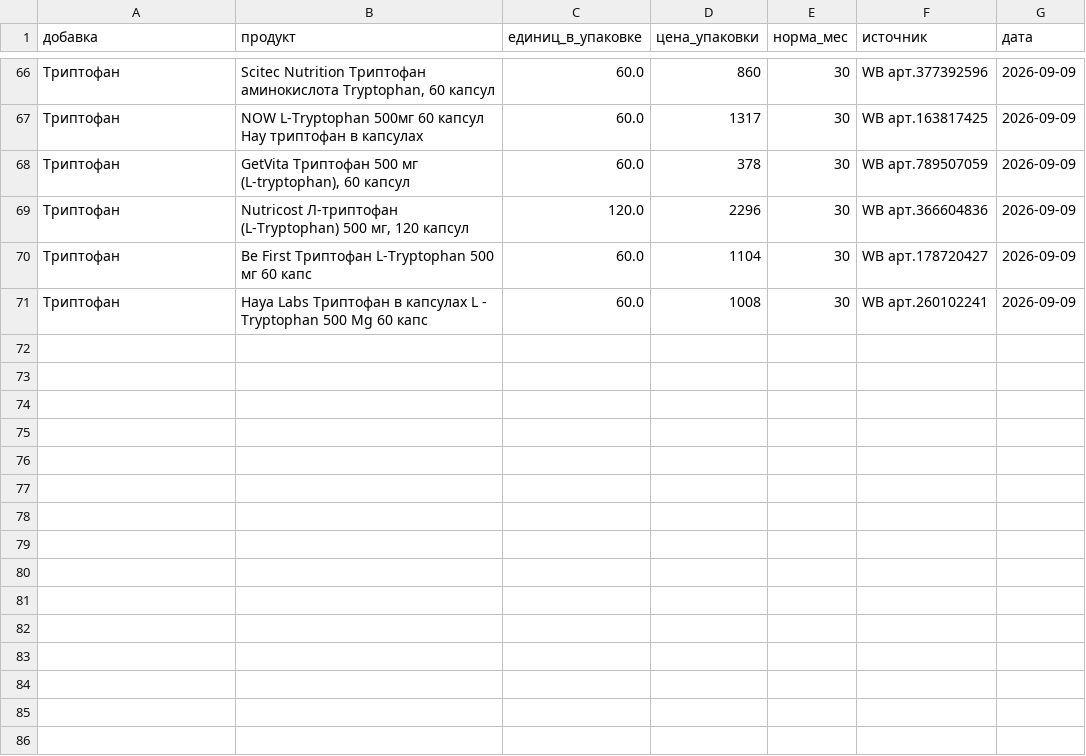
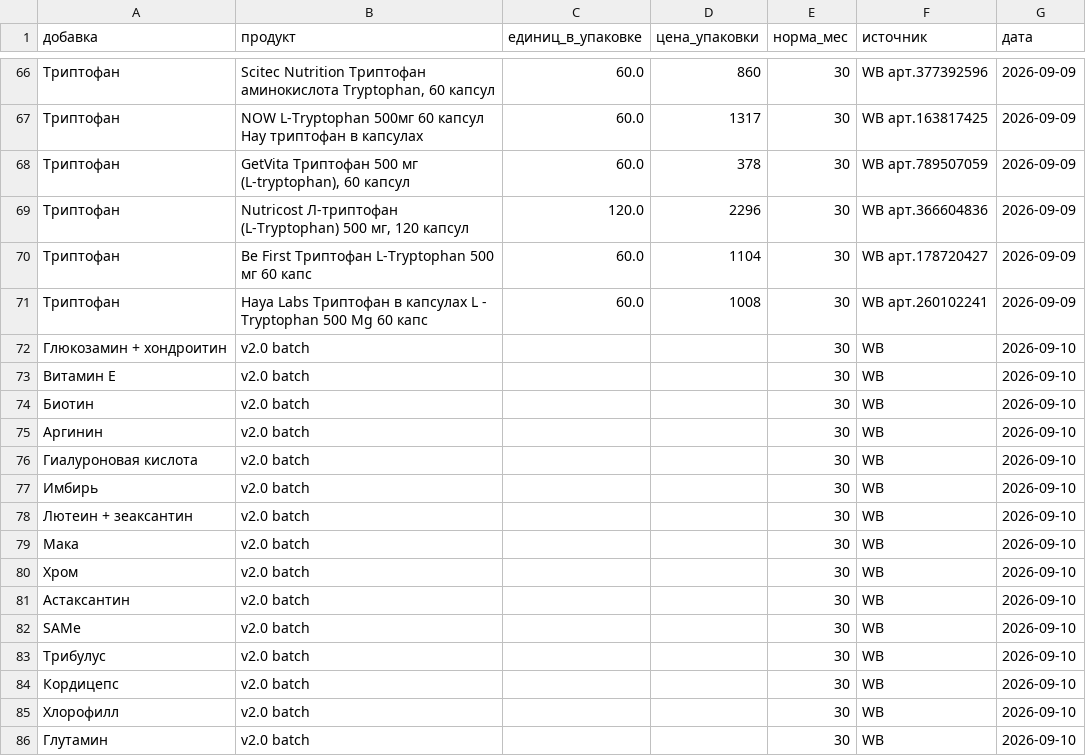
Before and after one commit to DeadSno/brain-25-evidence, a CSV file: data/raw/prices_wb_v12.csv, drawn as a sheet; only a part is shown, gaps mark what is left out; the diff names each change by its address in the sheet, - before the commit and + after, or states it on an @@ line.

```diff
--- a/data/raw/prices_wb_v12.csv
+++ b/data/raw/prices_wb_v12.csv
+row 72: Глюкозамин + хондроитин | v2.0 batch |  |  | 30 | WB | 2026-09-10
+row 73: Витамин E | v2.0 batch |  |  | 30 | WB | 2026-09-10
+row 74: Биотин | v2.0 batch |  |  | 30 | WB | 2026-09-10
+row 75: Аргинин | v2.0 batch |  |  | 30 | WB | 2026-09-10
+row 76: Гиалуроновая кислота | v2.0 batch |  |  | 30 | WB | 2026-09-10
+row 77: Имбирь | v2.0 batch |  |  | 30 | WB | 2026-09-10
+row 78: Лютеин + зеаксантин | v2.0 batch |  |  | 30 | WB | 2026-09-10
+row 79: Мака | v2.0 batch |  |  | 30 | WB | 2026-09-10
+row 80: Хром | v2.0 batch |  |  | 30 | WB | 2026-09-10
+row 81: Астаксантин | v2.0 batch |  |  | 30 | WB | 2026-09-10
+row 82: SAMe | v2.0 batch |  |  | 30 | WB | 2026-09-10
+row 83: Трибулус | v2.0 batch |  |  | 30 | WB | 2026-09-10
+row 84: Кордицепс | v2.0 batch |  |  | 30 | WB | 2026-09-10
+row 85: Хлорофилл | v2.0 batch |  |  | 30 | WB | 2026-09-10
+row 86: Глутамин | v2.0 batch |  |  | 30 | WB | 2026-09-10
```
Also changed, not shown: data/processed/evidence_scored_v12.csv, data/processed/pubmed_v12.csv, 7 other files.
